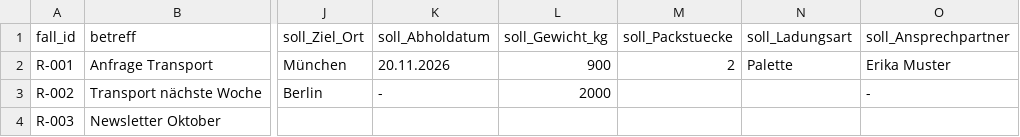
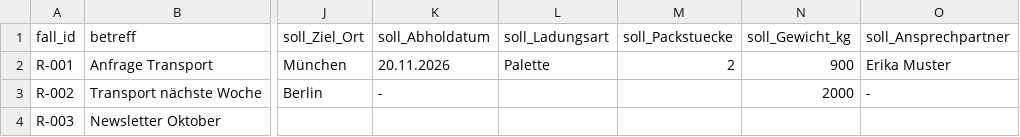
Before and after one commit to timbaule666/n8n, a CSV file: email-process-agent/config/testphase/vorlage-ki-testfaelle.csv, drawn as a sheet; only a part is shown, gaps mark what is left out; the diff names each change by its address in the sheet, - before the commit and + after, or states it on an @@ line.

```diff
--- a/email-process-agent/config/testphase/vorlage-ki-testfaelle.csv
+++ b/email-process-agent/config/testphase/vorlage-ki-testfaelle.csv
-L1: soll_Gewicht_kg
+L1: soll_Ladungsart
-N1: soll_Ladungsart
+N1: soll_Gewicht_kg
-L2 (soll_Ladungsart): 900
+L2 (soll_Ladungsart): Palette
-N2 (soll_Gewicht_kg): Palette
+N2 (soll_Gewicht_kg): 900
-L3 (soll_Ladungsart): 2000
+L3 (soll_Ladungsart): (empty)
-N3 (soll_Gewicht_kg): (empty)
+N3 (soll_Gewicht_kg): 2000
```
Also changed, not shown: email-process-agent/config/vorlagen/epa_config_pflichtfelder_beispiel.csv, email-process-agent/config/vorlagen/epa_config_pflichtfelder_leer.csv, 30 other files.
